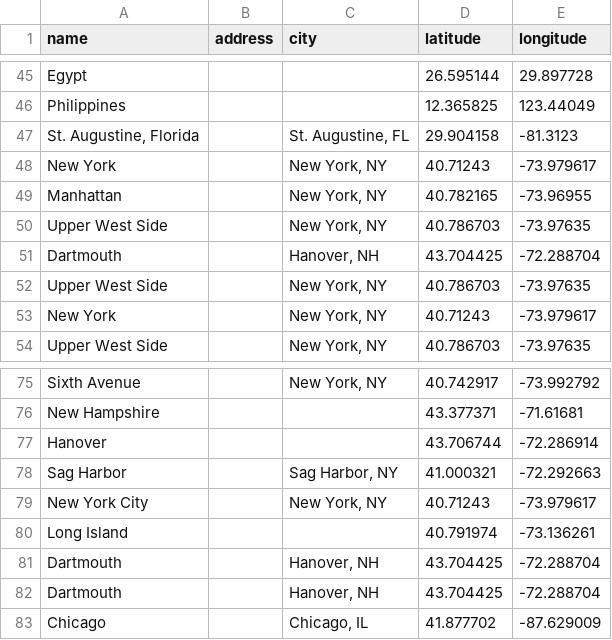
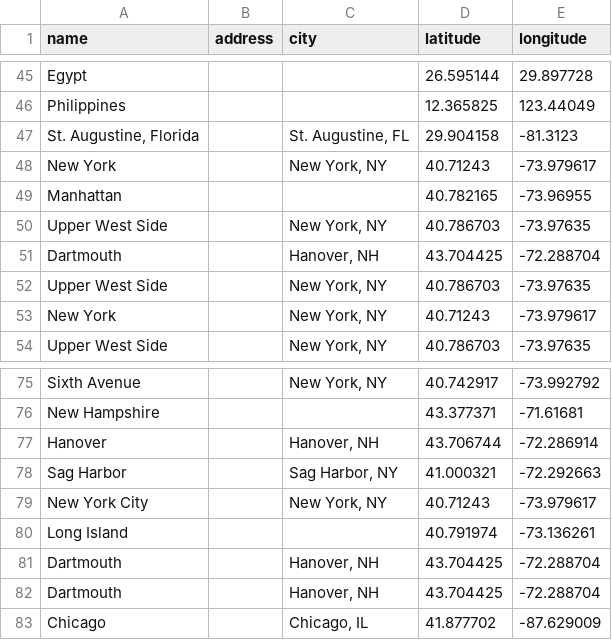
Before and after one commit to valerieht99/TEI-Encoding, a CSV file: data-viz/placeName/hodes_placeName.csv, drawn as a sheet; only a part is shown, gaps mark what is left out; the diff covers the shown part only.

Commit message:
Update hodes_placeName.csv

```diff
--- a/data-viz/placeName/hodes_placeName.csv
+++ b/data-viz/placeName/hodes_placeName.csv
@@ -48,3 +48,3 @@ Philippines,,,12.365825,123.44049
 New York,,"New York, NY",40.71243,-73.979617
-Manhattan,,"New York, NY",40.782165,-73.96955
+Manhattan,,,40.782165,-73.96955
 Upper West Side,,"New York, NY",40.786703,-73.97635
@@ -76,3 +76,3 @@ Sixth Avenue,,"New York, NY",40.742917,-73.992792
 New Hampshire,,,43.377371,-71.61681
-Hanover,,,43.706744,-72.286914
+Hanover,,"Hanover, NH",43.706744,-72.286914
 Sag Harbor,,"Sag Harbor, NY",41.000321,-72.292663
```
Also changed, not shown: 15 edited cells elsewhere in this file.
